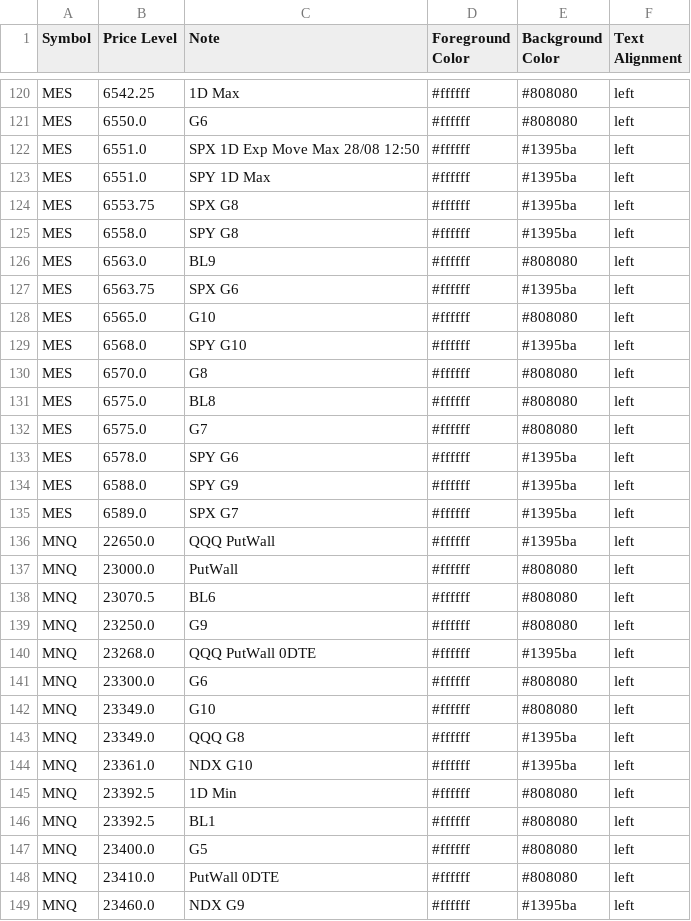
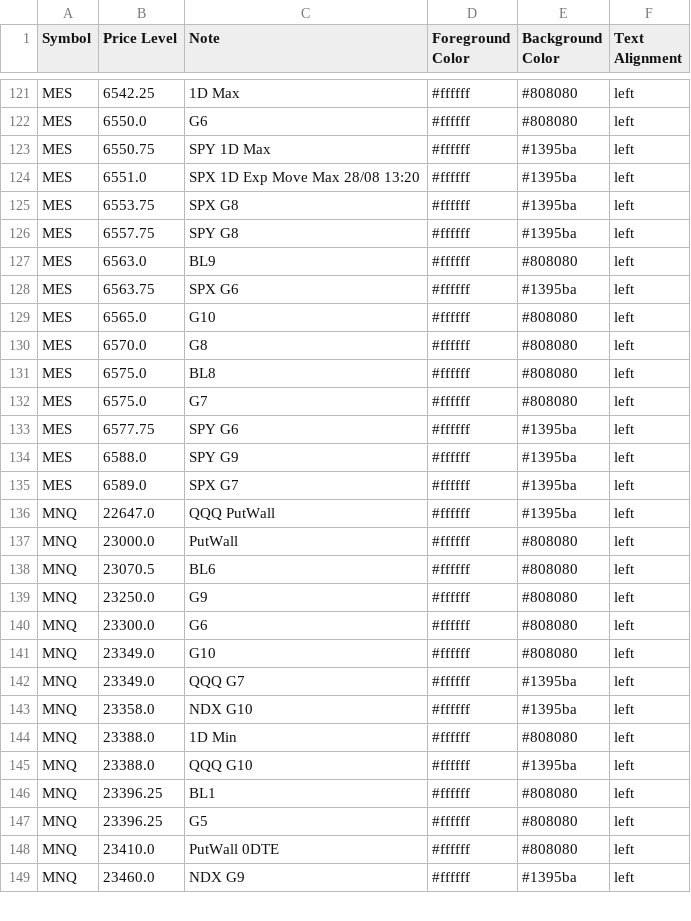
Before and after one commit to GammaGex/dados, a CSV file: dados.csv, drawn as a sheet; only a part is shown, gaps mark what is left out; the diff covers the shown part only.

Commit message:
Atualizacao automatica - dados.csv

```diff
--- a/dados.csv
+++ b/dados.csv
@@ -121,6 +122,6 @@ MES,6542.25,1D Max,#ffffff,#808080,left
 MES,6550.0,G6,#ffffff,#808080,left
-MES,6551.0,SPX 1D Exp Move Max 28/08 12:50,#ffffff,#1395ba,left
-MES,6551.0,SPY 1D Max,#ffffff,#1395ba,left
+MES,6550.75,SPY 1D Max,#ffffff,#1395ba,left
+MES,6551.0,SPX 1D Exp Move Max 28/08 13:20,#ffffff,#1395ba,left
 MES,6553.75,SPX G8,#ffffff,#1395ba,left
-MES,6558.0,SPY G8,#ffffff,#1395ba,left
+MES,6557.75,SPY G8,#ffffff,#1395ba,left
 MES,6563.0,BL9,#ffffff,#808080,left
@@ -128,3 +129,2 @@ MES,6563.75,SPX G6,#ffffff,#1395ba,left
 MES,6565.0,G10,#ffffff,#808080,left
-MES,6568.0,SPY G10,#ffffff,#1395ba,left
 MES,6570.0,G8,#ffffff,#808080,left
@@ -132,6 +132,6 @@ MES,6575.0,BL8,#ffffff,#808080,left
 MES,6575.0,G7,#ffffff,#808080,left
-MES,6578.0,SPY G6,#ffffff,#1395ba,left
+MES,6577.75,SPY G6,#ffffff,#1395ba,left
 MES,6588.0,SPY G9,#ffffff,#1395ba,left
 MES,6589.0,SPX G7,#ffffff,#1395ba,left
-MNQ,22650.0,QQQ PutWall,#ffffff,#1395ba,left
+MNQ,22647.0,QQQ PutWall,#ffffff,#1395ba,left
 MNQ,23000.0,PutWall,#ffffff,#808080,left
@@ -139,10 +139,10 @@ MNQ,23070.5,BL6,#ffffff,#808080,left
 MNQ,23250.0,G9,#ffffff,#808080,left
-MNQ,23268.0,QQQ PutWall 0DTE,#ffffff,#1395ba,left
 MNQ,23300.0,G6,#ffffff,#808080,left
 MNQ,23349.0,G10,#ffffff,#808080,left
-MNQ,23349.0,QQQ G8,#ffffff,#1395ba,left
-MNQ,23361.0,NDX G10,#ffffff,#1395ba,left
-MNQ,23392.5,1D Min,#ffffff,#808080,left
-MNQ,23392.5,BL1,#ffffff,#808080,left
-MNQ,23400.0,G5,#ffffff,#808080,left
+MNQ,23349.0,QQQ G7,#ffffff,#1395ba,left
+MNQ,23358.0,NDX G10,#ffffff,#1395ba,left
+MNQ,23388.0,1D Min,#ffffff,#808080,left
+MNQ,23388.0,QQQ G10,#ffffff,#1395ba,left
+MNQ,23396.25,BL1,#ffffff,#808080,left
+MNQ,23396.25,G5,#ffffff,#808080,left
 MNQ,23410.0,PutWall 0DTE,#ffffff,#808080,left
```
Also changed, not shown: 7 added rows, 6 removed rows and 83 edited cells elsewhere in this file.
